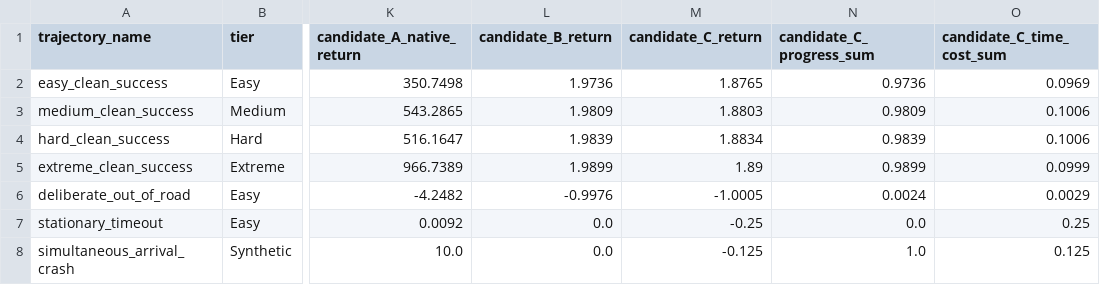
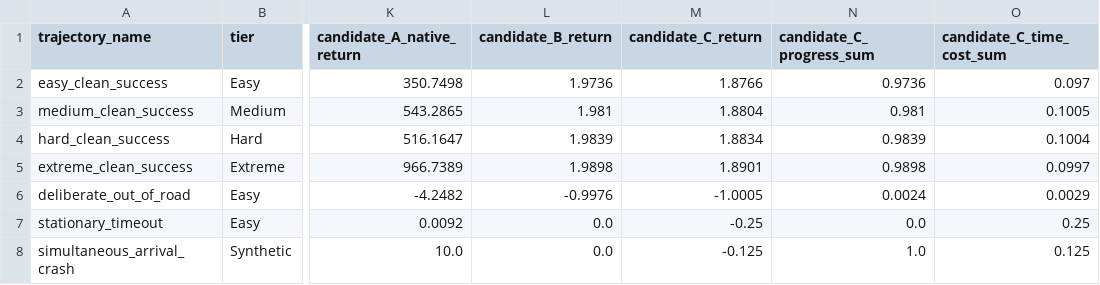
Before and after one commit to doduyquy/sgu-team-2026-advanced-ai-subject, a CSV file: autonomous-driving-rl/results/audits/reward_metrics/reward_candidate_comparison.csv, drawn as a sheet; only a part is shown, gaps mark what is left out; the diff names each change by its address in the sheet, - before the commit and + after, or states it on an @@ line.

```diff
--- a/autonomous-driving-rl/results/audits/reward_metrics/reward_candidate_comparison.csv
+++ b/autonomous-driving-rl/results/audits/reward_metrics/reward_candidate_comparison.csv
-M2 (candidate_C_return): 1.8765
+M2 (candidate_C_return): 1.8766
-O2 (candidate_C_time_cost_sum): 0.0969
+O2 (candidate_C_time_cost_sum): 0.097
-L3 (candidate_B_return): 1.9809
+L3 (candidate_B_return): 1.981
-M3 (candidate_C_return): 1.8803
+M3 (candidate_C_return): 1.8804
-N3 (candidate_C_progress_sum): 0.9809
+N3 (candidate_C_progress_sum): 0.981
-O3 (candidate_C_time_cost_sum): 0.1006
+O3 (candidate_C_time_cost_sum): 0.1005
-O4 (candidate_C_time_cost_sum): 0.1006
+O4 (candidate_C_time_cost_sum): 0.1004
-L5 (candidate_B_return): 1.9899
+L5 (candidate_B_return): 1.9898
-M5 (candidate_C_return): 1.89
+M5 (candidate_C_return): 1.8901
-N5 (candidate_C_progress_sum): 0.9899
+N5 (candidate_C_progress_sum): 0.9898
-O5 (candidate_C_time_cost_sum): 0.0999
+O5 (candidate_C_time_cost_sum): 0.0997
```
Also changed, not shown: autonomous-driving-rl/results/audits/reward_metrics/native_reward_cases.csv, autonomous-driving-rl/results/audits/reward_metrics/route_completion_dynamics.csv, 10 other files.
